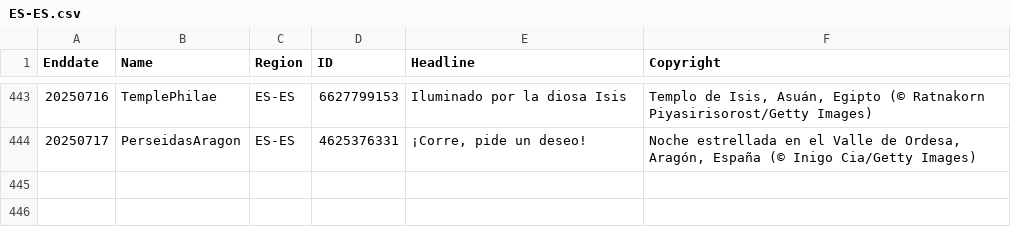
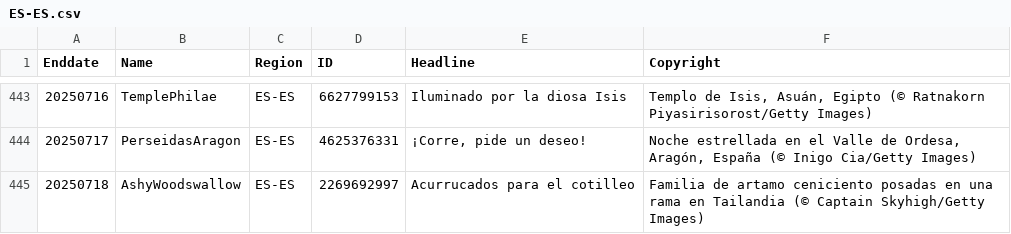
Before and after one commit to taumasyang/imageArchive, a CSV file: metadata/ES-ES.csv, drawn as a sheet; only a part is shown, gaps mark what is left out.

```diff
--- a/metadata/ES-ES.csv
+++ b/metadata/ES-ES.csv
@@ -444 +444,2 @@ Enddate,Name,Region,ID,Headline,Copyright
 20250717,PerseidasAragon,ES-ES,4625376331,"¡Corre, pide un deseo!","Noche estrellada en el Valle de Ordesa, Aragón, España (© Inigo Cia/Getty Images)"
+20250718,AshyWoodswallow,ES-ES,2269692997,"Acurrucados para el cotilleo","Familia de artamo ceniciento posadas en una rama en Tailandia (© Captain Skyhigh/Getty Images)"
```
Also changed, not shown: metadata/DE-DE.csv, metadata/EN-GB.csv, 12 other files.
